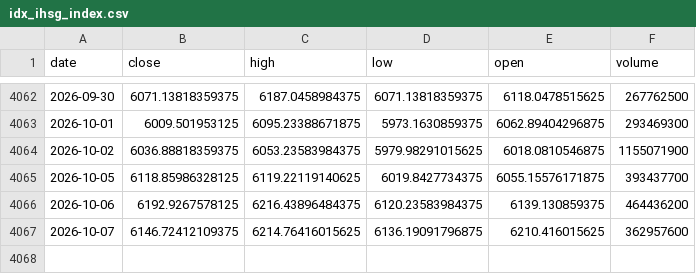
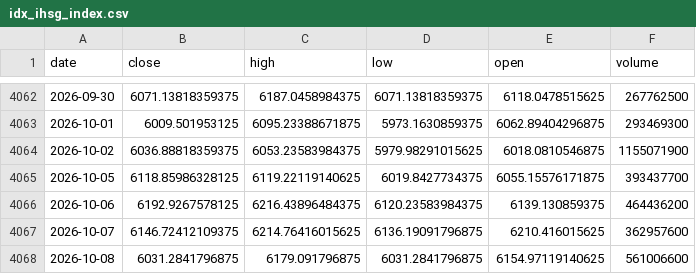
Before and after one commit to byusetianto-netizen/bayu-idx-trading-engine, a CSV file: data/idx_ihsg_index.csv, drawn as a sheet; only a part is shown, gaps mark what is left out.

```diff
--- a/data/idx_ihsg_index.csv
+++ b/data/idx_ihsg_index.csv
@@ -4067 +4067,2 @@ date,close,high,low,open,volume
 2026-10-07,6146.72412109375,6214.76416015625,6136.19091796875,6210.416015625,362957600
+2026-10-08,6031.2841796875,6179.091796875,6031.2841796875,6154.97119140625,561006600
```
Also changed, not shown: 3 other files.
